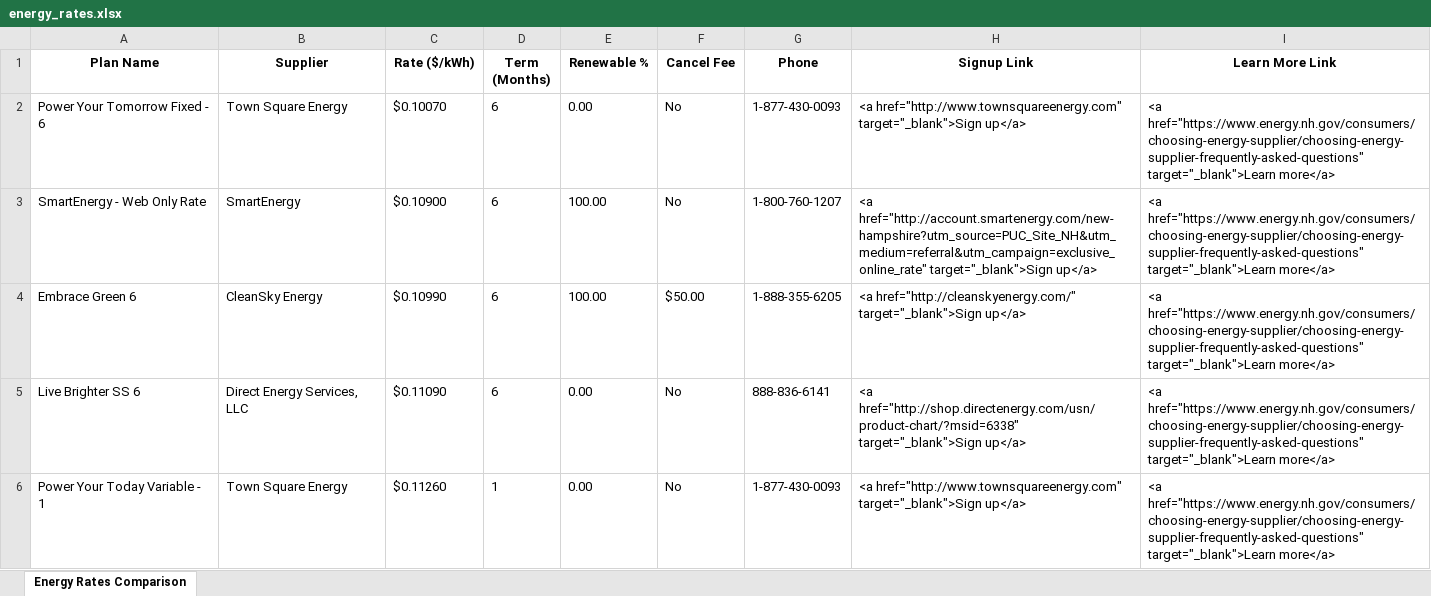
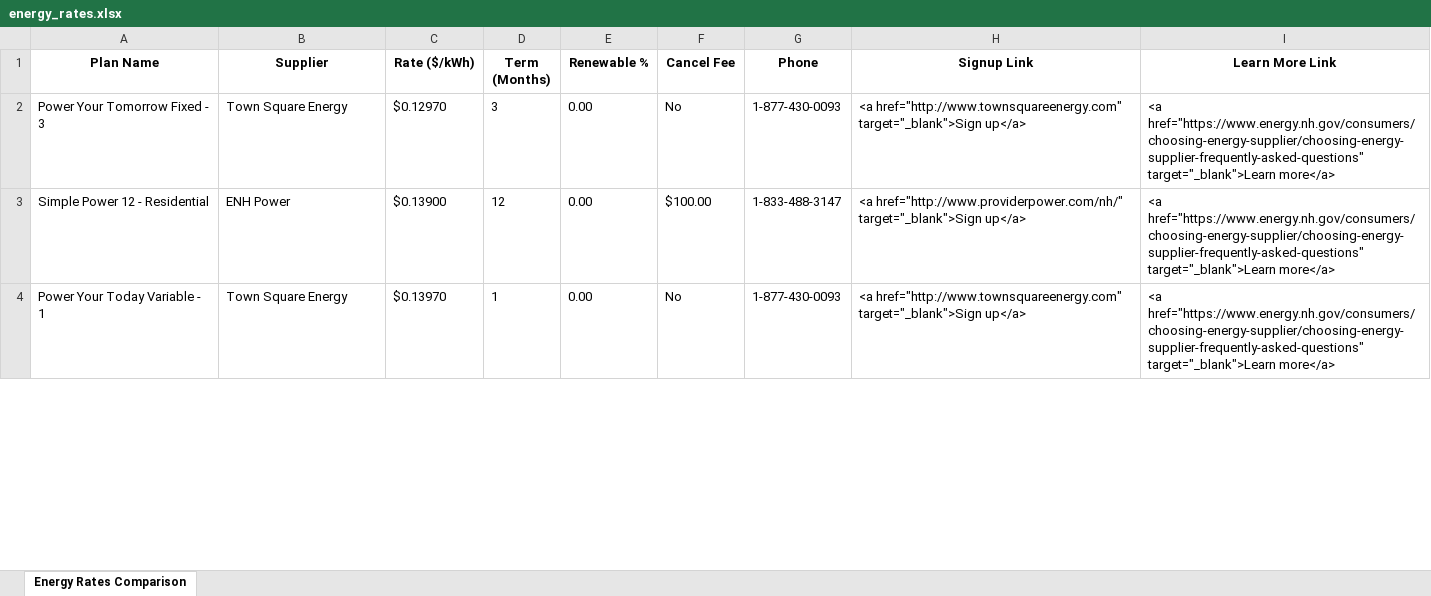
Before and after one commit to JohnGrey0/better-nh-energy-comparison, an Excel workbook: outputs/excel/energy_rates.xlsx, sheet Energy Rates Comparison, drawn as a sheet; only a part is shown; values as stored, in another font and other column widths than the file's, no borders; removed rows and columns are numbered as before the commit, all else as after; the diff covers the shown part only; the diff names each change by its address in the sheet, - before the commit and + after, or states it on an @@ line.

Commit message:
Auto-update energy rates data - 2026-10-17 17:37:49

```diff
--- a/outputs/excel/energy_rates.xlsx (sheet Energy Rates Comparison)
+++ b/outputs/excel/energy_rates.xlsx (sheet Energy Rates Comparison)
-A2 (Plan Name): Power Your Tomorrow Fixed - 6
+A2 (Plan Name): Power Your Tomorrow Fixed - 3
-C2 (Rate ($/kWh)): $0.10070
+C2 (Rate ($/kWh)): $0.12970
-D2 (Term (Months)): 6
+D2 (Term (Months)): 3
-row 3: SmartEnergy - Web Only Rate | SmartEnergy | $0.10900 | 6 | 100.00 | No | 1-800-760-1207 | <a href="http://account.smartenergy.com/new-hampshire?utm_source=PUC_Site_NH&utm_medium=referral&utm_campaign=exclusive_online_rate" target="_blank">Sign up</a> | <a href="https://www.energy.nh.gov/consumers/choosing-energy-supplier/choosing-energy-supplier-frequently-asked-questions" target="_blank">Learn more</a>
-row 4: Embrace Green 6 | CleanSky Energy | $0.10990 | 6 | 100.00 | $50.00 | 1-888-355-6205 | <a href="http://cleanskyenergy.com/" target="_blank">Sign up</a> | <a href="https://www.energy.nh.gov/consumers/choosing-energy-supplier/choosing-energy-supplier-frequently-asked-questions" target="_blank">Learn more</a>
-row 5: Live Brighter SS 6 | Direct Energy Services, LLC | $0.11090 | 6 | 0.00 | No | 888-836-6141 | <a href="http://shop.directenergy.com/usn/product-chart/?msid=6338" target="_blank">Sign up</a> | <a href="https://www.energy.nh.gov/consumers/choosing-energy-supplier/choosing-energy-supplier-frequently-asked-questions" target="_blank">Learn more</a>
+row 3: Simple Power 12 - Residential | ENH Power | $0.13900 | 12 | 0.00 | $100.00 | 1-833-488-3147 | <a href="http://www.providerpower.com/nh/" target="_blank">Sign up</a> | <a href="https://www.energy.nh.gov/consumers/choosing-energy-supplier/choosing-energy-supplier-frequently-asked-questions" target="_blank">Learn more</a>
-C4 (Rate ($/kWh)): $0.11260
+C4 (Rate ($/kWh)): $0.13970
```
Also changed, not shown: 13 added rows, 12 removed rows and 27 edited cells elsewhere in this sheet, 4 other files.
